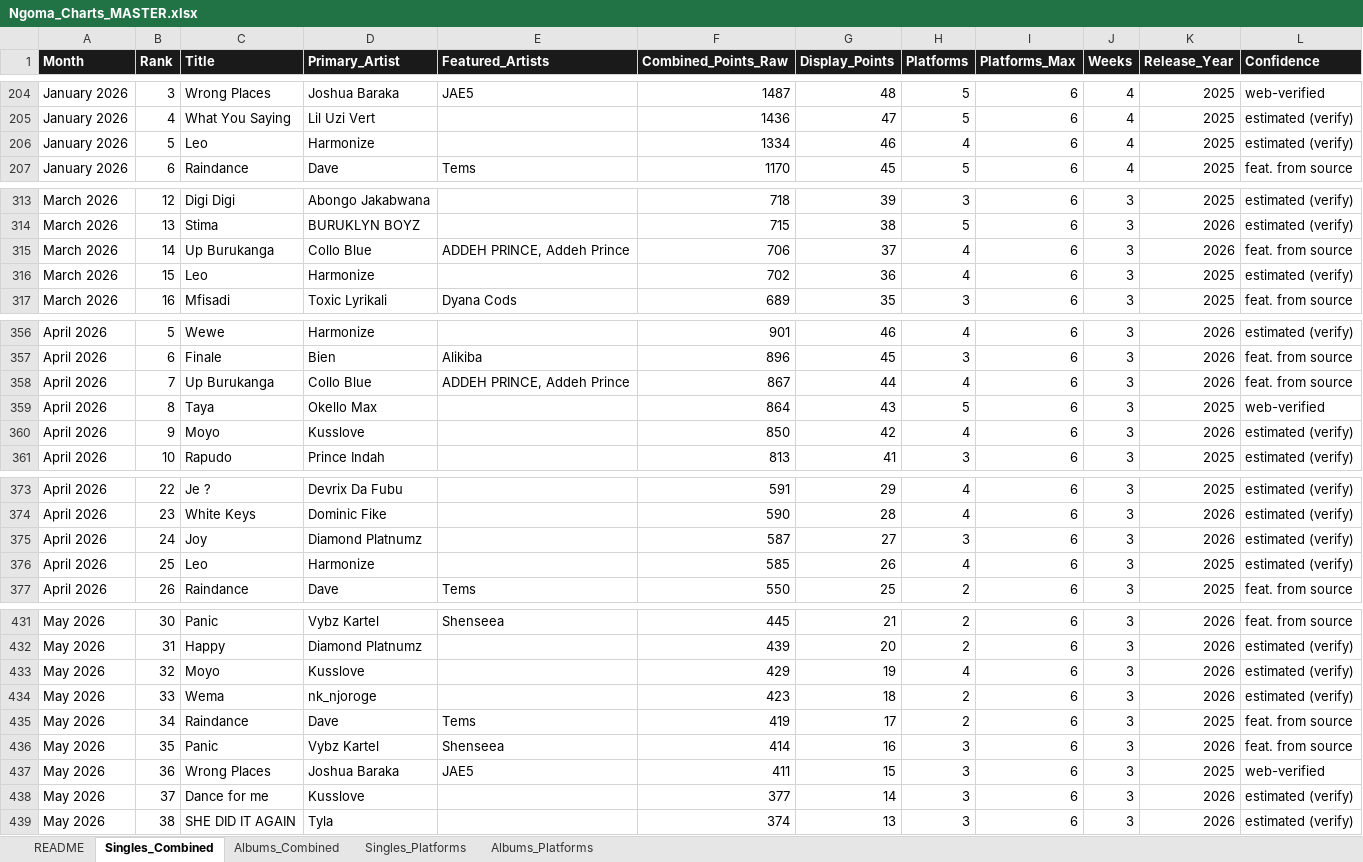
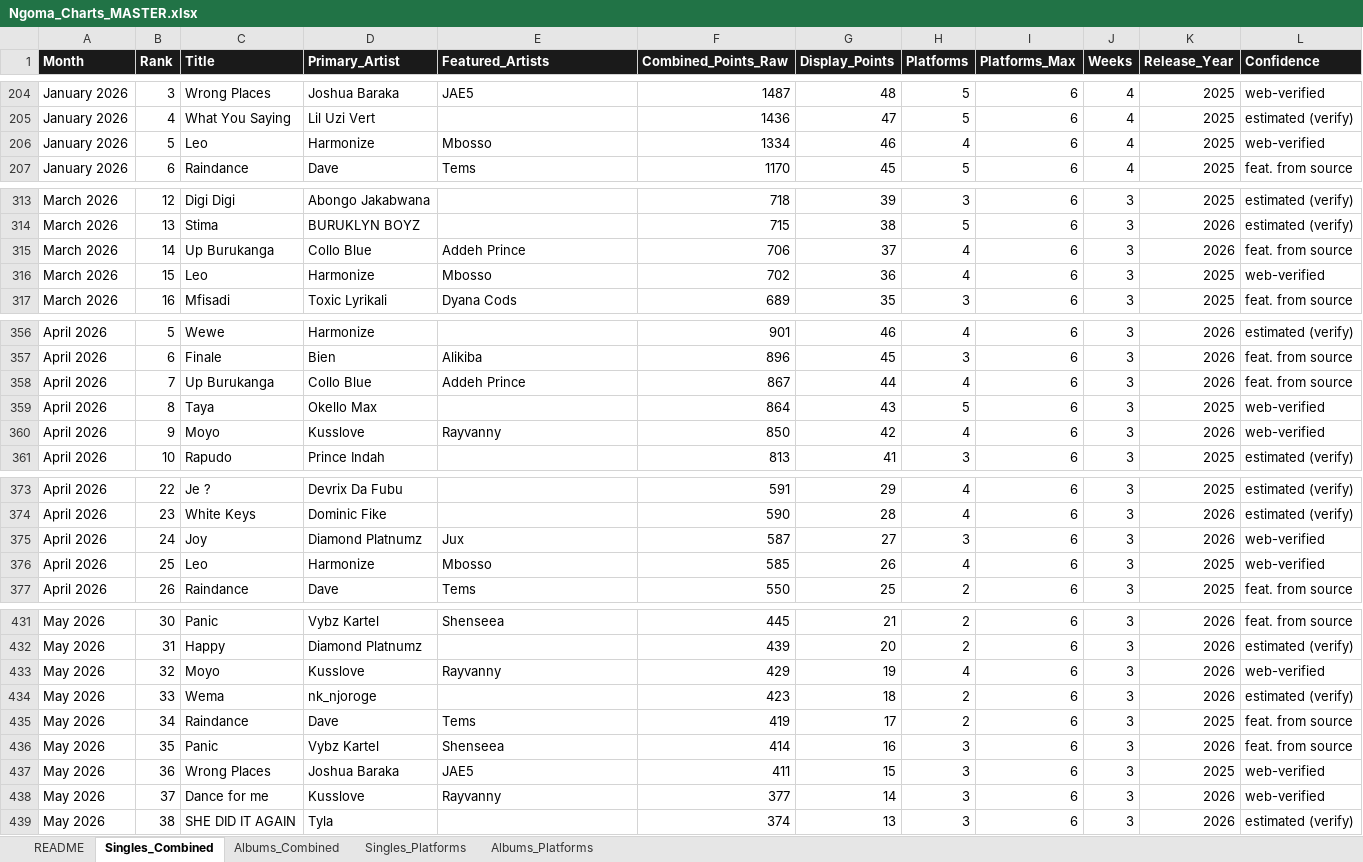
Before and after one commit to WycliffeLangat/ngoma-backend, an Excel workbook: charts/seed_data/Ngoma_Charts_MASTER.xlsx, sheet Singles_Combined, drawn as a sheet; only a part is shown, gaps mark what is left out; values as stored, in another font and other column widths than the file's, no borders; the diff covers the shown part only; the diff names each change by its address in the sheet, - before the commit and + after, or states it on an @@ line.

Commit message:
Refresh chart metadata and certifications

```diff
--- a/charts/seed_data/Ngoma_Charts_MASTER.xlsx (sheet Singles_Combined)
+++ b/charts/seed_data/Ngoma_Charts_MASTER.xlsx (sheet Singles_Combined)
-E206 (Featured_Artists): (empty)
+E206 (Featured_Artists): Mbosso
-L206 (Confidence): estimated (verify)
+L206 (Confidence): web-verified
-E315 (Featured_Artists): ADDEH PRINCE, Addeh Prince
+E315 (Featured_Artists): Addeh Prince
-E316 (Featured_Artists): (empty)
+E316 (Featured_Artists): Mbosso
-L316 (Confidence): estimated (verify)
+L316 (Confidence): web-verified
-E358 (Featured_Artists): ADDEH PRINCE, Addeh Prince
+E358 (Featured_Artists): Addeh Prince
-E360 (Featured_Artists): (empty)
+E360 (Featured_Artists): Rayvanny
-L360 (Confidence): estimated (verify)
+L360 (Confidence): web-verified
-E375 (Featured_Artists): (empty)
+E375 (Featured_Artists): Jux
-L375:L376 (Confidence): estimated (verify)
+L375:L376 (Confidence): web-verified
-E376 (Featured_Artists): (empty)
+E376 (Featured_Artists): Mbosso
-E433 (Featured_Artists): (empty)
+E433 (Featured_Artists): Rayvanny
-L433 (Confidence): estimated (verify)
+L433 (Confidence): web-verified
-E438 (Featured_Artists): (empty)
+E438 (Featured_Artists): Rayvanny
-L438 (Confidence): estimated (verify)
+L438 (Confidence): web-verified
```
Also changed, not shown: 13 edited cells elsewhere in this sheet, 4 other files.
